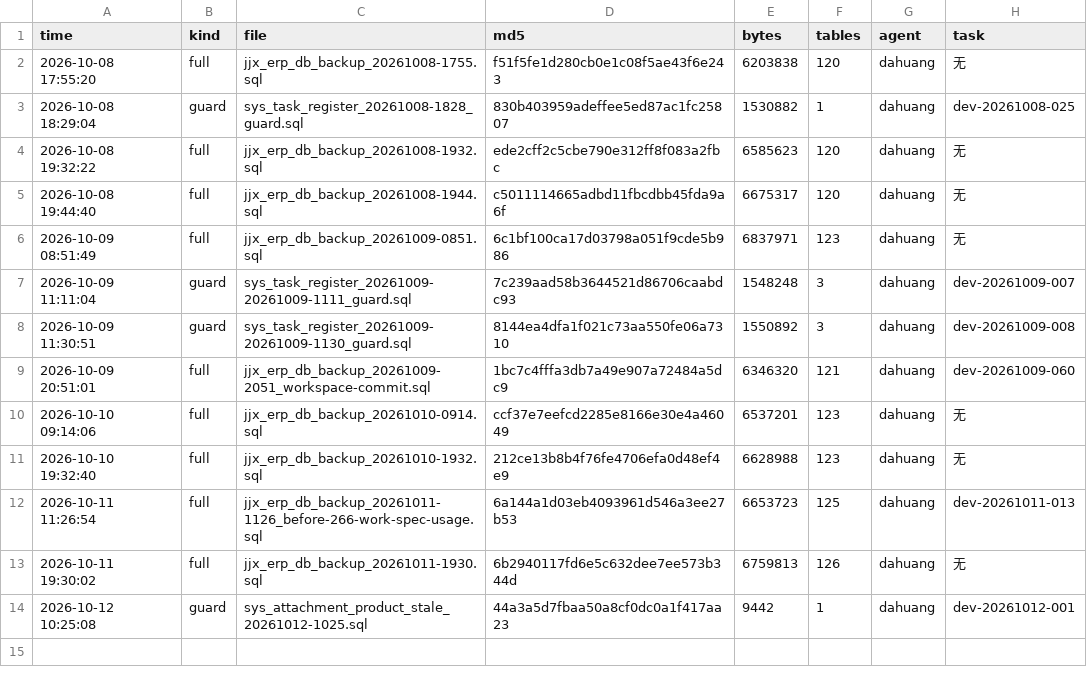
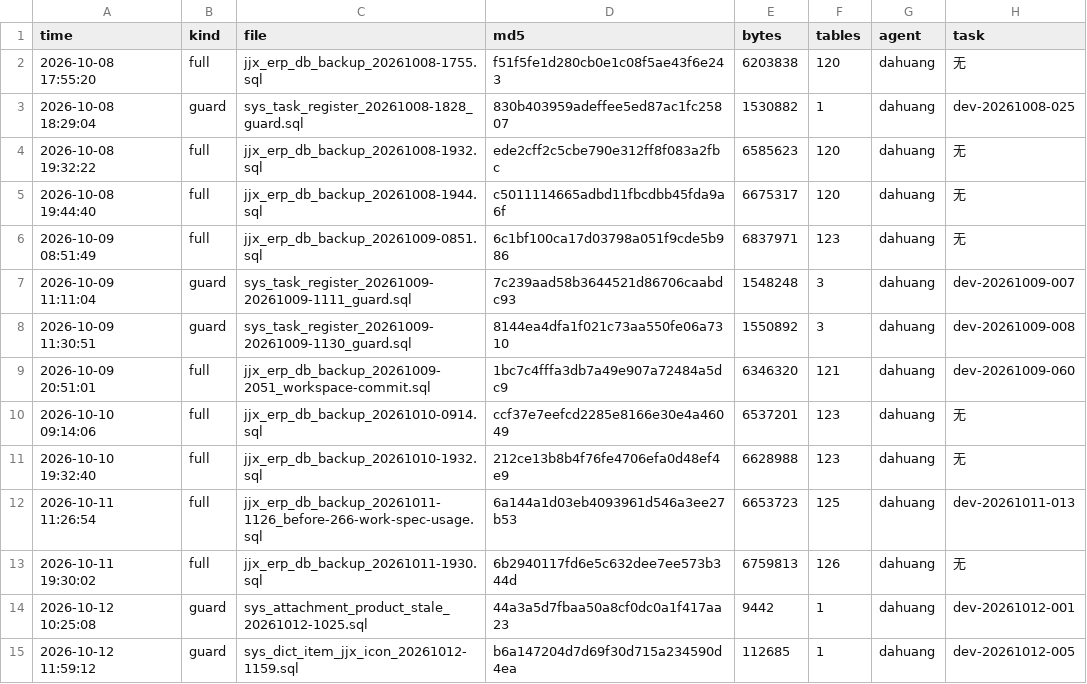
Before and after one commit to HelloLeoLyn/jjx, a TSV file: jjx-docs/sql/backups/backup-index.tsv, drawn as a sheet; the diff names each change by its address in the sheet, - before the commit and + after, or states it on an @@ line.

Commit message:
feat(icon): 新增 JJX 工序图标 撕贴正面/反面保护膜（dev-20261012-005）
- jjx-web/src/icons/jjx/ 新增 2 个 svg：撕贴正面保护膜、撕贴反面保护膜（vite-plugin-svg-icons 打包为 icon-<name>）
- 字典 engineering_jjx_icon 新增 2 条（item_value=图标名，category=others，source=SYSTEM），经字典接口写入（自动清 Redis 缓存）
- guard 备份：jjx-docs/sql/backups/sys_dict_item_jjx_icon_20261012-1159.sql（md5 b6a147204d7d69f30d715a234590d4ea）
- 注：图标在 JJXIcon 选择器里显示需重启前端 dev（sprite 启动时构建）
- 本提交不含并行会话的账本行

```diff
--- a/jjx-docs/sql/backups/backup-index.tsv
+++ b/jjx-docs/sql/backups/backup-index.tsv
+row 15: 2026-10-12 11:59:12 | guard | sys_dict_item_jjx_icon_20261012-1159.sql | b6a147204d7d69f30d715a234590d4ea | 112685 | 1 | dahuang | dev-20261012-005
```
Also changed, not shown: 3 other files.
